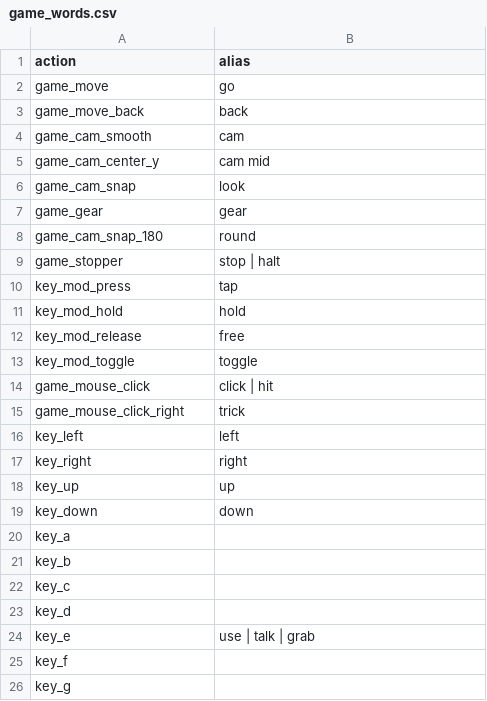
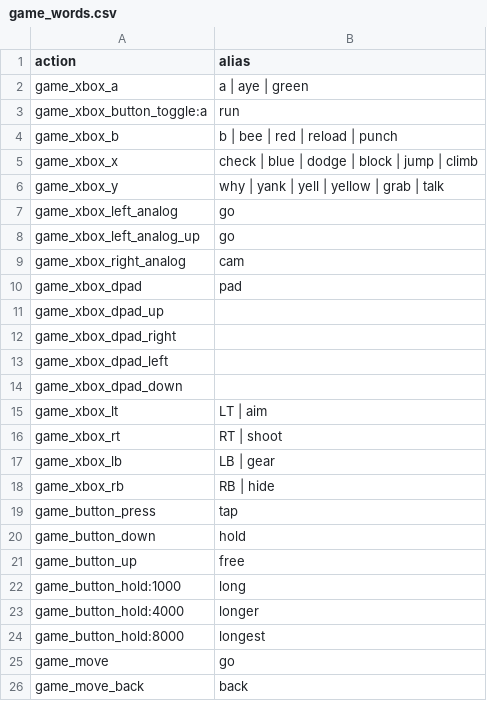
Before and after one commit to rokubop/roku-talon-shared, a CSV file: roku_games/rdr2/game_words.csv, drawn as a sheet; only a part is shown; the shorter side is filled out with more unchanged rows; the diff names each change by its address in the sheet, - before the commit and + after, or states it on an @@ line.

```diff
--- a/roku_games/rdr2/game_words.csv
+++ b/roku_games/rdr2/game_words.csv
+row 2: game_xbox_a | a | aye | green
+row 3: game_xbox_button_toggle:a | run
+row 4: game_xbox_b | b | bee | red | reload | punch
+row 5: game_xbox_x | check | blue | dodge | block | jump | climb
+row 6: game_xbox_y | why | yank | yell | yellow | grab | talk
+row 7: game_xbox_left_analog | go
+row 8: game_xbox_left_analog_up | go
+row 9: game_xbox_right_analog | cam
+row 10: game_xbox_dpad | pad
+row 11: game_xbox_dpad_up
+row 12: game_xbox_dpad_right
+row 13: game_xbox_dpad_left
+row 14: game_xbox_dpad_down
+row 15: game_xbox_lt | LT | aim
+row 16: game_xbox_rt | RT | shoot
+row 17: game_xbox_lb | LB | gear
+row 18: game_xbox_rb | RB | hide
+row 19: game_button_press | tap
+row 20: game_button_down | hold
+row 21: game_button_up | free
+row 22: game_button_hold:1000 | long
+row 23: game_button_hold:4000 | longer
+row 24: game_button_hold:8000 | longest
```
Also changed, not shown: 6 other files.
